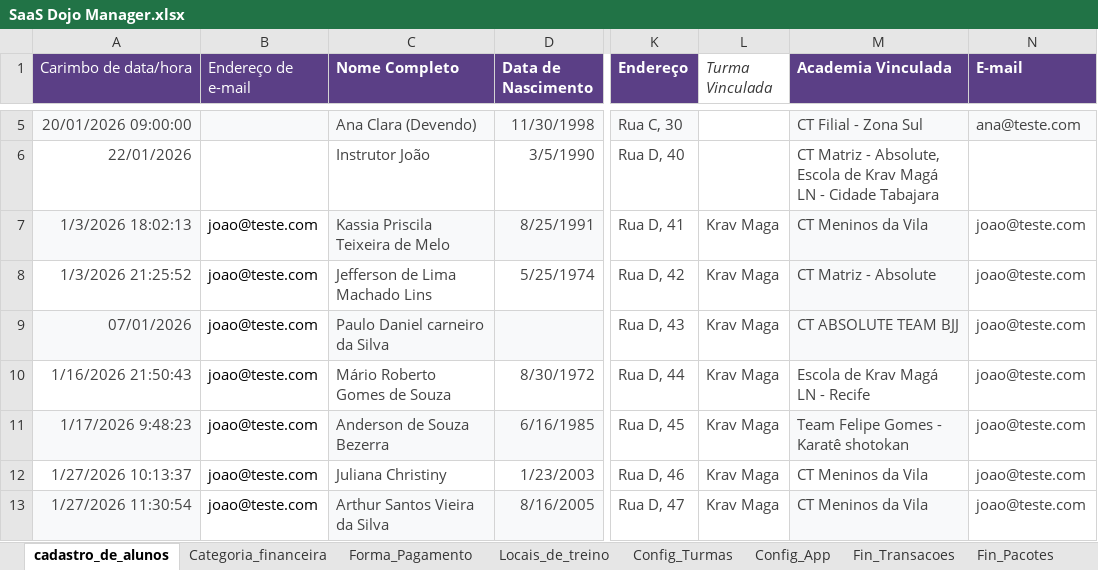
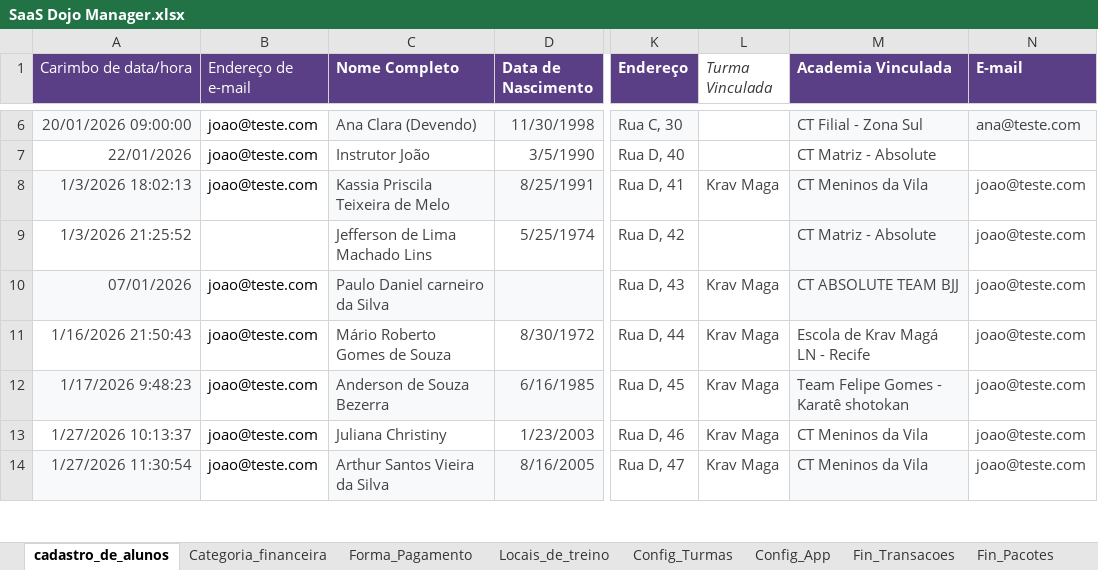
Before and after one commit to atnzpe/DojoManager-Comercial, an Excel workbook: SaaS Dojo Manager.xlsx, sheet cadastro_de_alunos, drawn as a sheet; only a part is shown, gaps mark what is left out; values as stored, in another font and other column widths than the file's, no borders; charts and pictures and conditional formats and table styles not drawn; addresses are those after the commit; the diff covers the shown part only; the diff names each change by its address in the sheet, - before the commit and + after, or states it on an @@ line.

```diff
--- a/SaaS Dojo Manager.xlsx (sheet cadastro_de_alunos)
+++ b/SaaS Dojo Manager.xlsx (sheet cadastro_de_alunos)
-B6:B7 (Endereço de e-mail): (empty)
+B6:B7 (Endereço de e-mail): joao@teste.com
-B6 fill: #F8F9FA
+B6 fill: none
-M7 (Academia Vinculada): CT Matriz - Absolute, Escola de Krav Magá LN - Cidade Tabajara
+M7 (Academia Vinculada): CT Matriz - Absolute
-B9 (Endereço de e-mail): joao@teste.com
+B9 (Endereço de e-mail): (empty)
-L9 (Turma Vinculada): Krav Maga
+L9 (Turma Vinculada): (empty)
```
Also changed, not shown: 9 added rows, 3 edited cells and cell formats elsewhere in this sheet, sheet Logs_Auditoria, sheet Fin_Assinaturas, sheet Fin_Transacoes, sheet Registro_Chamada, sheet Aulas_Em_Andamento, sheet Fin_Pacotes, 5 more sheets, 2 other files.
